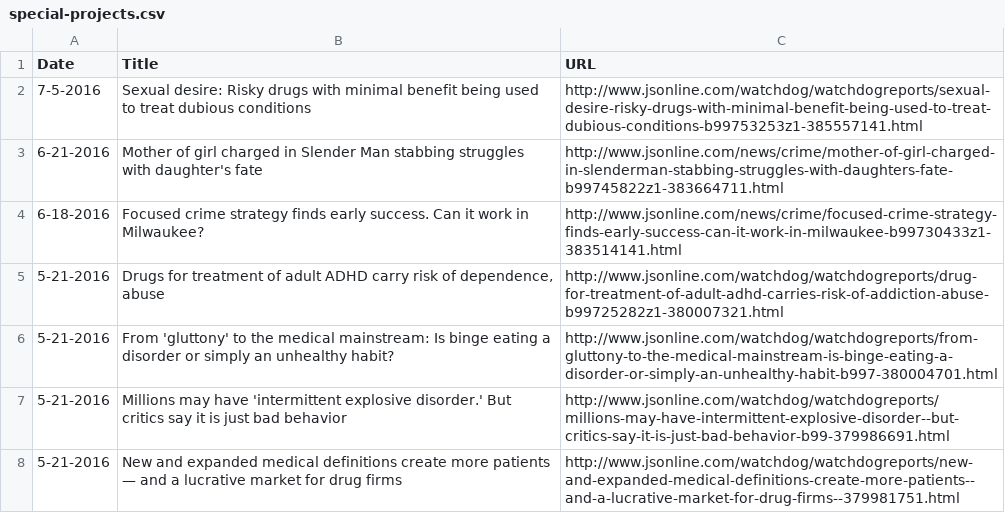
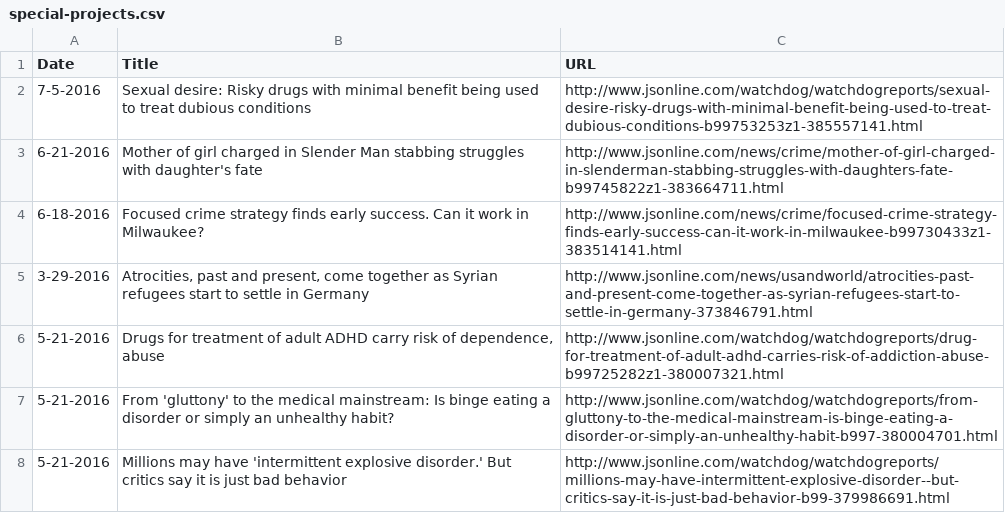
Before and after one commit to datahub/all-projects, a CSV file: special-projects.csv, drawn as a sheet; only a part is shown; the shorter side is filled out with more unchanged rows; the diff names each change by its address in the sheet, - before the commit and + after, or states it on an @@ line.

Commit message:
Update special-projects.csv

```diff
--- a/special-projects.csv
+++ b/special-projects.csv
+row 5: 3-29-2016 | Atrocities, past and present, come together as Syrian refugees start to settle in Germany | http://www.jsonline.com/news/usandworld/atrocities-past-and-present-come-together-as-syrian-refugees-start-to-settle-in-germany-373846791.html
```
